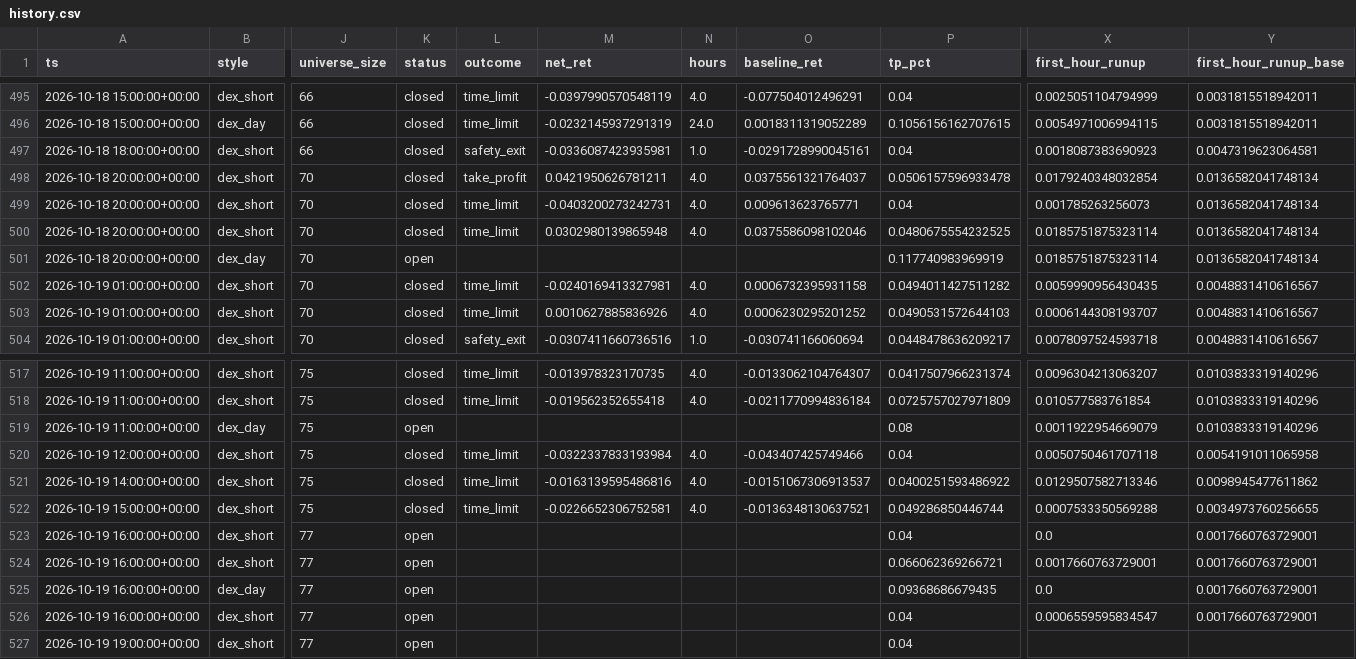
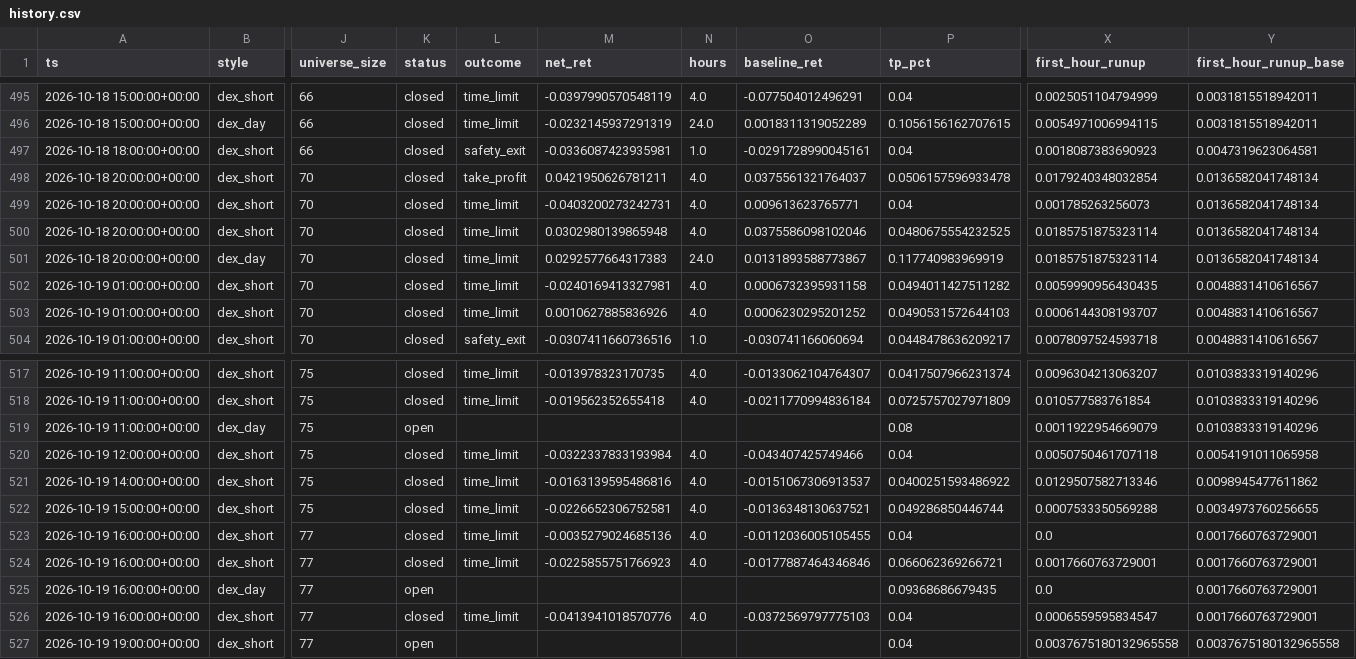
Before and after one commit to ljmacdonald/mempool-omega, a CSV file: state/dex/history.csv, drawn as a sheet; only a part is shown, gaps mark what is left out; the diff names each change by its address in the sheet, - before the commit and + after, or states it on an @@ line.

```diff
--- a/state/dex/history.csv
+++ b/state/dex/history.csv
-K501 (status): open
+K501 (status): closed
-L501 (outcome): (empty)
+L501 (outcome): time_limit
-M501 (net_ret): (empty)
+M501 (net_ret): 0.0292577664317383
-N501 (hours): (empty)
+N501 (hours): 24.0
-O501 (baseline_ret): (empty)
+O501 (baseline_ret): 0.0131893588773867
-K523:K524 (status): open
+K523:K524 (status): closed
-L523:L524 (outcome): (empty)
+L523:L524 (outcome): time_limit
-M523 (net_ret): (empty)
+M523 (net_ret): -0.0035279024685136
-N523:N524 (hours): (empty)
+N523:N524 (hours): 4.0
-O523 (baseline_ret): (empty)
+O523 (baseline_ret): -0.0112036005105455
-M524 (net_ret): (empty)
+M524 (net_ret): -0.0225855751766923
-O524 (baseline_ret): (empty)
+O524 (baseline_ret): -0.0177887464346846
-K526 (status): open
+K526 (status): closed
-L526 (outcome): (empty)
+L526 (outcome): time_limit
-M526 (net_ret): (empty)
+M526 (net_ret): -0.0413941018570776
-N526 (hours): (empty)
+N526 (hours): 4.0
-O526 (baseline_ret): (empty)
+O526 (baseline_ret): -0.0372569797775103
-X527 (first_hour_runup): (empty)
+X527 (first_hour_runup): 0.0037675180132965558
-Y527 (first_hour_runup_base): (empty)
+Y527 (first_hour_runup_base): 0.0037675180132965558
```
Also changed, not shown: state/dex/challenge/equity.csv, state/dex/history_all.csv, 9 other files.
